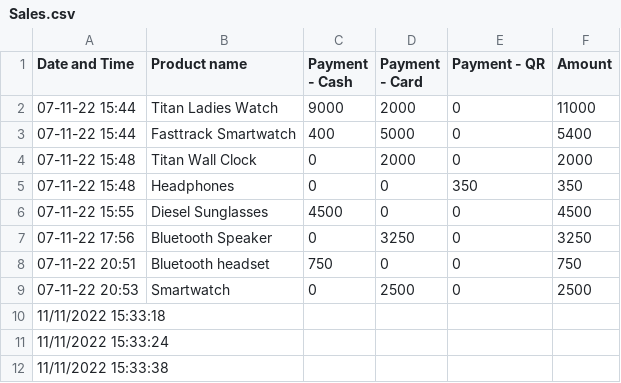
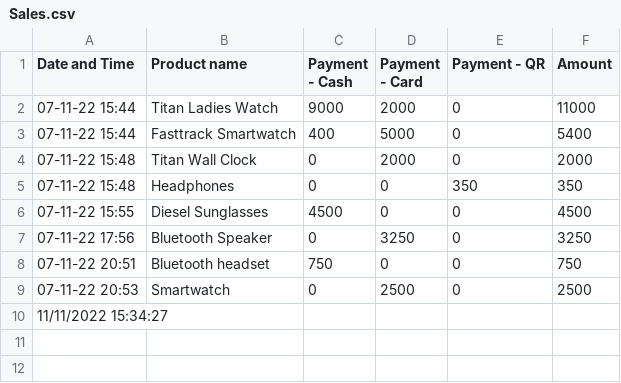
Before and after one commit to harishindl/sales_test, a CSV file: Sales.csv, drawn as a sheet.

Commit message:
committing files

```diff
--- a/Sales.csv
+++ b/Sales.csv
@@ -9,4 +9,2 @@ Date and Time,Product name,Payment - Cash,Payment - Card,Payment - QR,Amount
 07-11-22 20:53,Smartwatch,0,2500,0,2500
-11/11/2022 15:33:18,,,,,
-11/11/2022 15:33:24,,,,,
-11/11/2022 15:33:38,,,,,
+11/11/2022 15:34:27,,,,,
```
